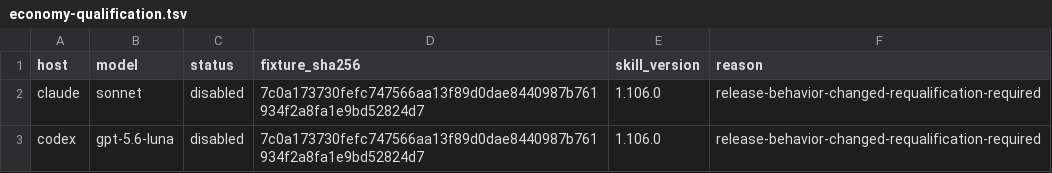
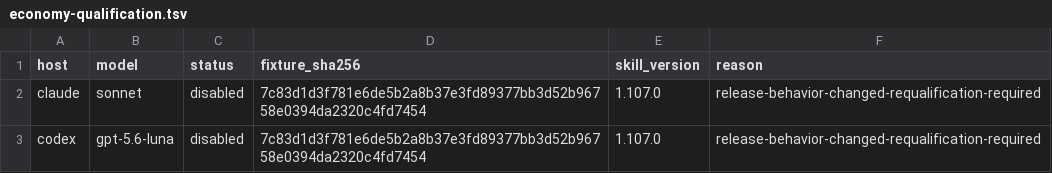
Before and after one commit to daniel-nelson/pln, a TSV file: evals/economy-qualification.tsv, drawn as a sheet.

```diff
--- a/evals/economy-qualification.tsv
+++ b/evals/economy-qualification.tsv
@@ -1,3 +1,3 @@
 host	model	status	fixture_sha256	skill_version	reason
-claude	sonnet	disabled	7c0a173730fefc747566aa13f89d0dae8440987b761934f2a8fa1e9bd52824d7	1.106.0	release-behavior-changed-requalification-required
-codex	gpt-5.6-luna	disabled	7c0a173730fefc747566aa13f89d0dae8440987b761934f2a8fa1e9bd52824d7	1.106.0	release-behavior-changed-requalification-required
+claude	sonnet	disabled	7c83d1d3f781e6de5b2a8b37e3fd89377bb3d52b96758e0394da2320c4fd7454	1.107.0	release-behavior-changed-requalification-required
+codex	gpt-5.6-luna	disabled	7c83d1d3f781e6de5b2a8b37e3fd89377bb3d52b96758e0394da2320c4fd7454	1.107.0	release-behavior-changed-requalification-required
```
Also changed, not shown: 25 other files.
